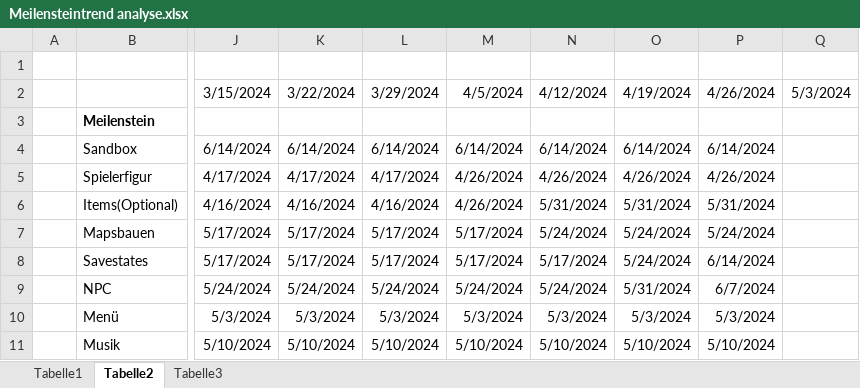
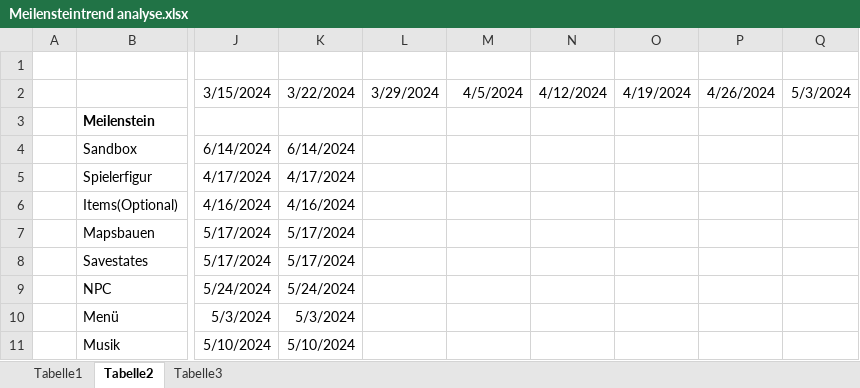
Before and after one commit to Grim-Reaperr/RotS, an Excel workbook: Projektdokumentation/Meilensteintrend analyse.xlsx, sheet Tabelle2, drawn as a sheet; only a part is shown, gaps mark what is left out; values as stored, in another font and other column widths than the file's, no borders; charts and pictures not drawn; the diff names each change by its address in the sheet, - before the commit and + after, or states it on an @@ line.

```diff
--- a/Projektdokumentation/Meilensteintrend analyse.xlsx (sheet Tabelle2)
+++ b/Projektdokumentation/Meilensteintrend analyse.xlsx (sheet Tabelle2)
-L4: 6/14/2024
+L4: (empty)
-M4: 6/14/2024
+M4: (empty)
-N4: 6/14/2024
+N4: (empty)
-O4: 6/14/2024
+O4: (empty)
-P4: 6/14/2024
+P4: (empty)
-L5: 4/17/2024
+L5: (empty)
-M5:M6: 4/26/2024
+M5:M6: (empty)
-N5: 4/26/2024
+N5: (empty)
-O5: 4/26/2024
+O5: (empty)
-P5: 4/26/2024
+P5: (empty)
-L6: 4/16/2024
+L6: (empty)
-N6: 5/31/2024
+N6: (empty)
-O6: 5/31/2024
+O6: (empty)
-P6: 5/31/2024
+P6: (empty)
-L7:L8: 5/17/2024
+L7:L8: (empty)
-M7:M8: 5/17/2024
+M7:M8: (empty)
-N7: 5/24/2024
+N7: (empty)
-O7:O8: 5/24/2024
+O7:O8: (empty)
-P7: 5/24/2024
+P7: (empty)
-N8: 5/17/2024
+N8: (empty)
-P8: 6/14/2024
+P8: (empty)
-L9: 5/24/2024
+L9: (empty)
-M9: 5/24/2024
+M9: (empty)
-N9: 5/24/2024
+N9: (empty)
-O9: 5/31/2024
+O9: (empty)
-P9: 6/7/2024
+P9: (empty)
-L10: 5/3/2024
+L10: (empty)
-M10: 5/3/2024
+M10: (empty)
-N10: 5/3/2024
+N10: (empty)
-O10: 5/3/2024
+O10: (empty)
-P10: 5/3/2024
+P10: (empty)
-L11: 5/10/2024
+L11: (empty)
-M11: 5/10/2024
+M11: (empty)
-N11: 5/10/2024
+N11: (empty)
-O11: 5/10/2024
+O11: (empty)
-P11: 5/10/2024
+P11: (empty)
```
Also changed, not shown: charts or pictures, 11 other files.
